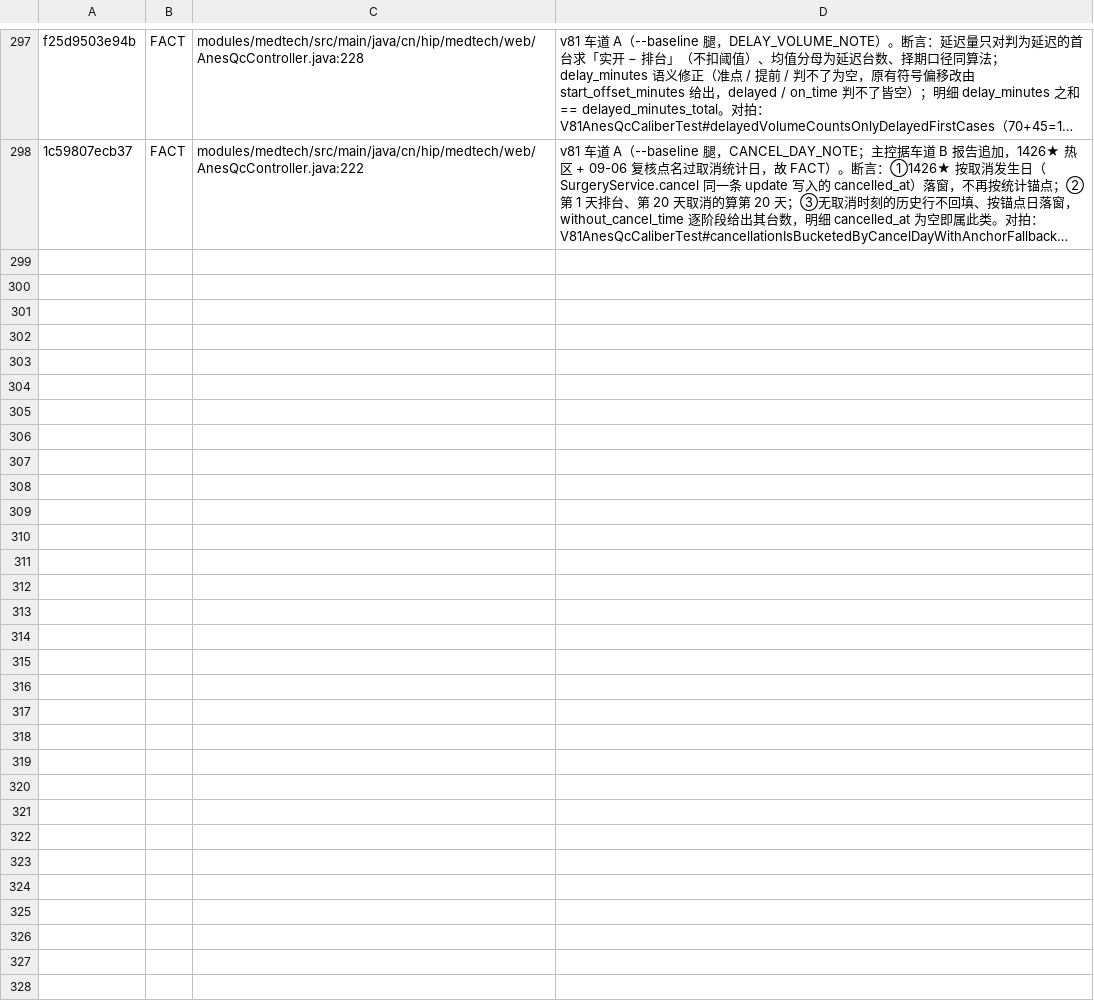
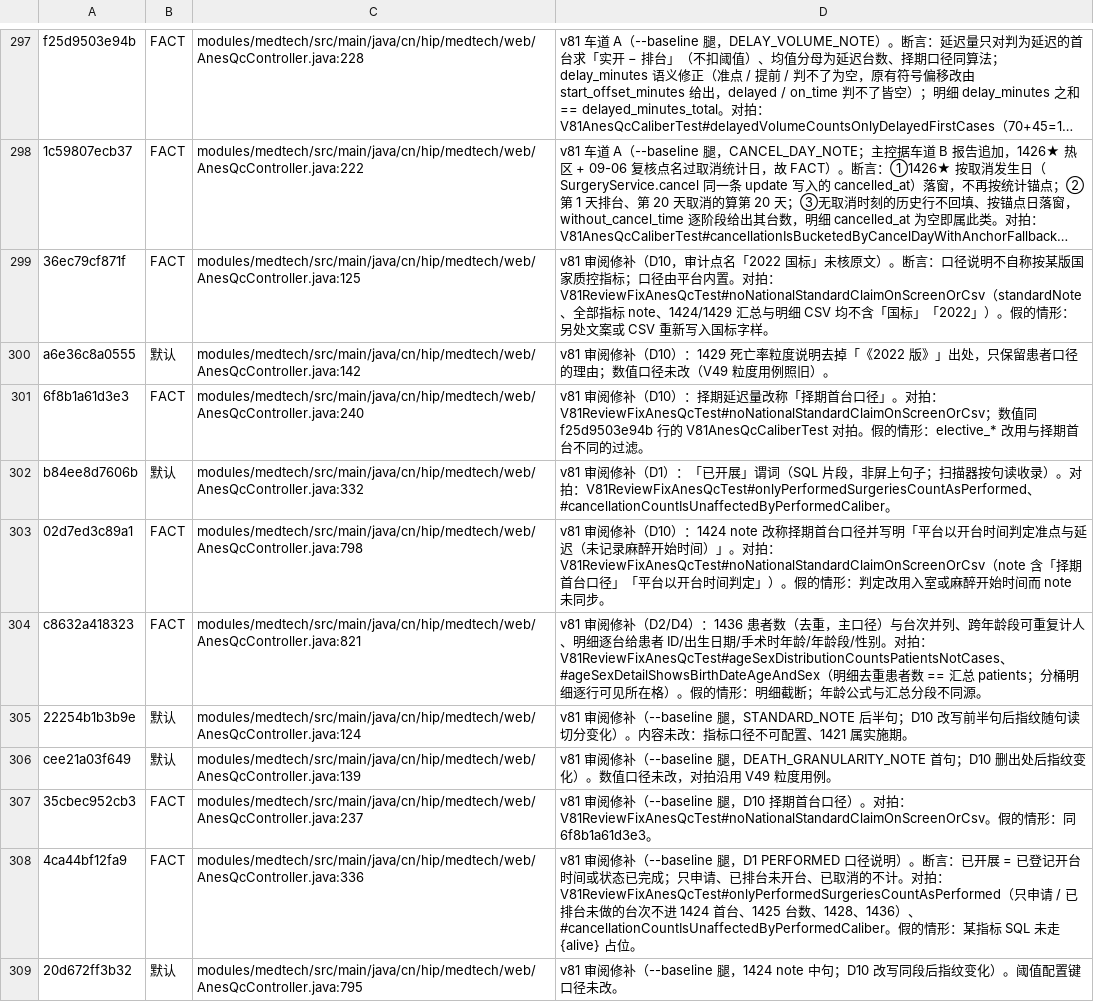
Before and after one commit to xujiann/hip-platform, a TSV file: docs/屏上断言登记簿.tsv, drawn as a sheet; only a part is shown, gaps mark what is left out; long unchanged cells end in …; the diff names each change by its address in the sheet, - before the commit and + after, or states it on an @@ line.

```diff
--- a/docs/屏上断言登记簿.tsv
+++ b/docs/屏上断言登记簿.tsv
+row 299: 36ec79cf871f | FACT | modules/medtech/src/main/java/cn/hip/medtech/web/AnesQcController.java:125 | v81 审阅修补（D10，审计点名「2022 国标」未核原文）。断言：口径说明不自称按某版国家质控指标；口径由平台内置。对拍：V81ReviewFixAnesQcTest#noNationalStandardClaimOnScreenOrCsv（standardNote、全部指标 note、1424/1429 汇总与明细 CSV 均不含「国标」「2022」）。假的情形：另处文案或 CSV 重新写入国标字样。
+row 300: a6e36c8a0555 | 默认 | modules/medtech/src/main/java/cn/hip/medtech/web/AnesQcController.java:142 | v81 审阅修补（D10）：1429 死亡率粒度说明去掉「《2022 版》」出处，只保留患者口径的理由；数值口径未改（V49 粒度用例照旧）。
+row 301: 6f8b1a61d3e3 | FACT | modules/medtech/src/main/java/cn/hip/medtech/web/AnesQcController.java:240 | v81 审阅修补（D10）：择期延迟量改称「择期首台口径」。对拍：V81ReviewFixAnesQcTest#noNationalStandardClaimOnScreenOrCsv；数值同 f25d9503e94b 行的 V81AnesQcCaliberTest 对拍。假的情形：elective_* 改用与择期首台不同的过滤。
+row 302: b84ee8d7606b | 默认 | modules/medtech/src/main/java/cn/hip/medtech/web/AnesQcController.java:332 | v81 审阅修补（D1）：「已开展」谓词（SQL 片段，非屏上句子；扫描器按句读收录）。对拍：V81ReviewFixAnesQcTest#onlyPerformedSurgeriesCountAsPerformed、#cancellationCountIsUnaffectedByPerformedCaliber。
+row 303: 02d7ed3c89a1 | FACT | modules/medtech/src/main/java/cn/hip/medtech/web/AnesQcController.java:798 | v81 审阅修补（D10）：1424 note 改称择期首台口径并写明「平台以开台时间判定准点与延迟（未记录麻醉开始时间）」。对拍：V81ReviewFixAnesQcTest#noNationalStandardClaimOnScreenOrCsv（note 含「择期首台口径」「平台以开台时间判定」）。假的情形：判定改用入室或麻醉开始时间而 note 未同步。
+row 304: c8632a418323 | FACT | modules/medtech/src/main/java/cn/hip/medtech/web/AnesQcController.java:821 | v81 审阅修补（D2/D4）：1436 患者数（去重，主口径）与台次并列、跨年龄段可重复计人、明细逐台给患者 ID/出生日期/手术时年龄/年龄段/性别。对拍：V81ReviewFixAnesQcTest#ageSexDistributionCountsPatientsNotCases、#ageSexDetailShowsBirthDateAgeAndSex（明细去重患者数 == 汇总 patients；分桶明细逐行可见所在格）。假的情形：明细截断；年龄公式与汇总分段不同源。
+row 305: 22254b1b3b9e | 默认 | modules/medtech/src/main/java/cn/hip/medtech/web/AnesQcController.java:124 | v81 审阅修补（--baseline 腿，STANDARD_NOTE 后半句；D10 改写前半句后指纹随句读切分变化）。内容未改：指标口径不可配置、1421 属实施期。
+row 306: cee21a03f649 | 默认 | modules/medtech/src/main/java/cn/hip/medtech/web/AnesQcController.java:139 | v81 审阅修补（--baseline 腿，DEATH_GRANULARITY_NOTE 首句；D10 删出处后指纹变化）。数值口径未改，对拍沿用 V49 粒度用例。
+row 307: 35cbec952cb3 | FACT | modules/medtech/src/main/java/cn/hip/medtech/web/AnesQcController.java:237 | v81 审阅修补（--baseline 腿，D10 择期首台口径）。对拍：V81ReviewFixAnesQcTest#noNationalStandardClaimOnScreenOrCsv。假的情形：同 6f8b1a61d3e3。
+row 308: 4ca44bf12fa9 | FACT | modules/medtech/src/main/java/cn/hip/medtech/web/AnesQcController.java:336 | v81 审阅修补（--baseline 腿，D1 PERFORMED 口径说明）。断言：已开展 = 已登记开台时间或状态已完成；只申请、已排台未开台、已取消的不计。对拍：V81ReviewFixAnesQcTest#onlyPerformedSurgeriesCountAsPerformed（只申请 / 已排台未做的台次不进 1424 首台、1425 台数、1428、1436）、#cancellationCountIsUnaffectedByPerformedCaliber。假的情形：某指标 SQL 未走 {alive} 占位。
+row 309: 20d672ff3b32 | 默认 | modules/medtech/src/main/java/cn/hip/medtech/web/AnesQcController.java:795 | v81 审阅修补（--baseline 腿，1424 note 中句；D10 改写同段后指纹变化）。阈值配置键口径未改。
```
